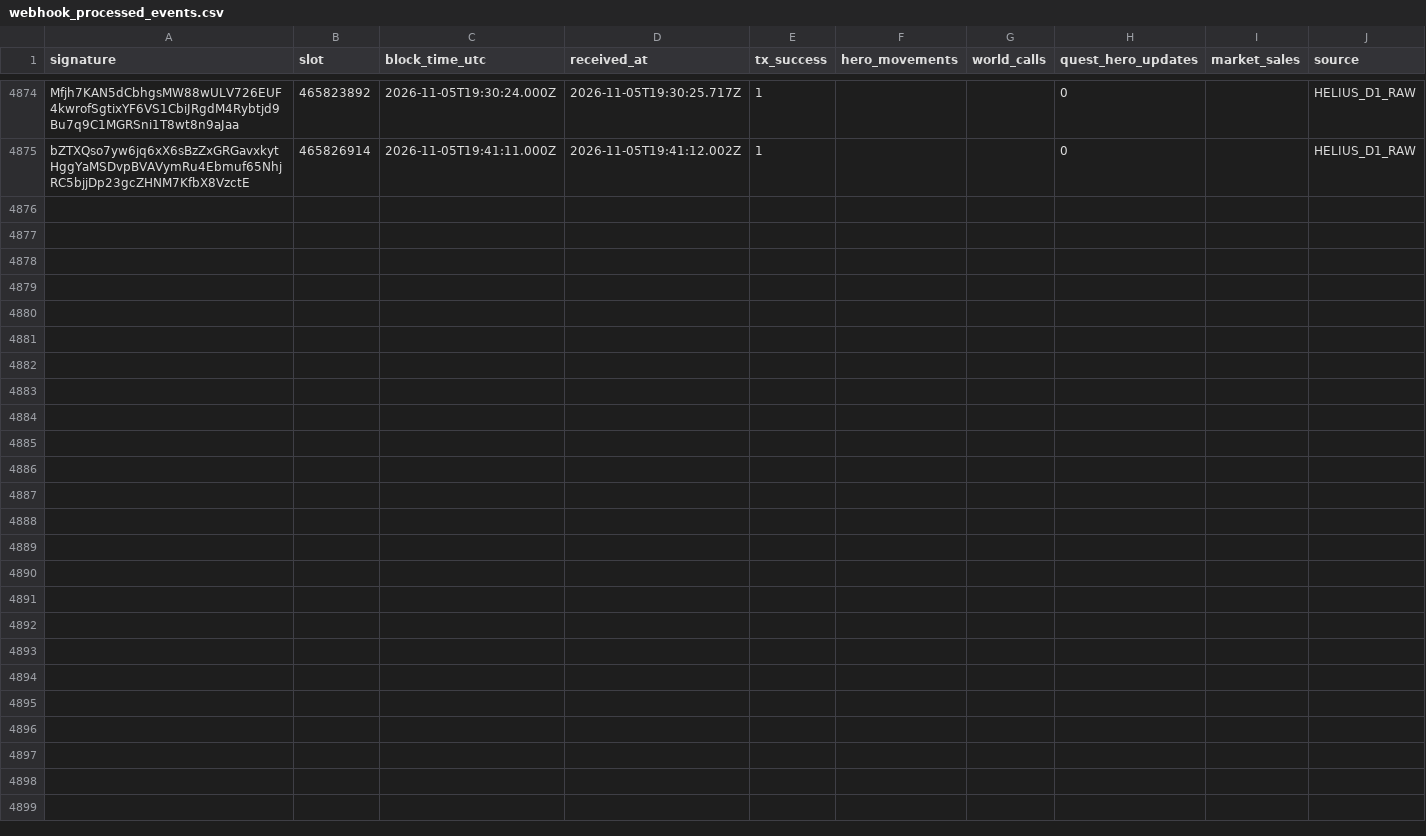
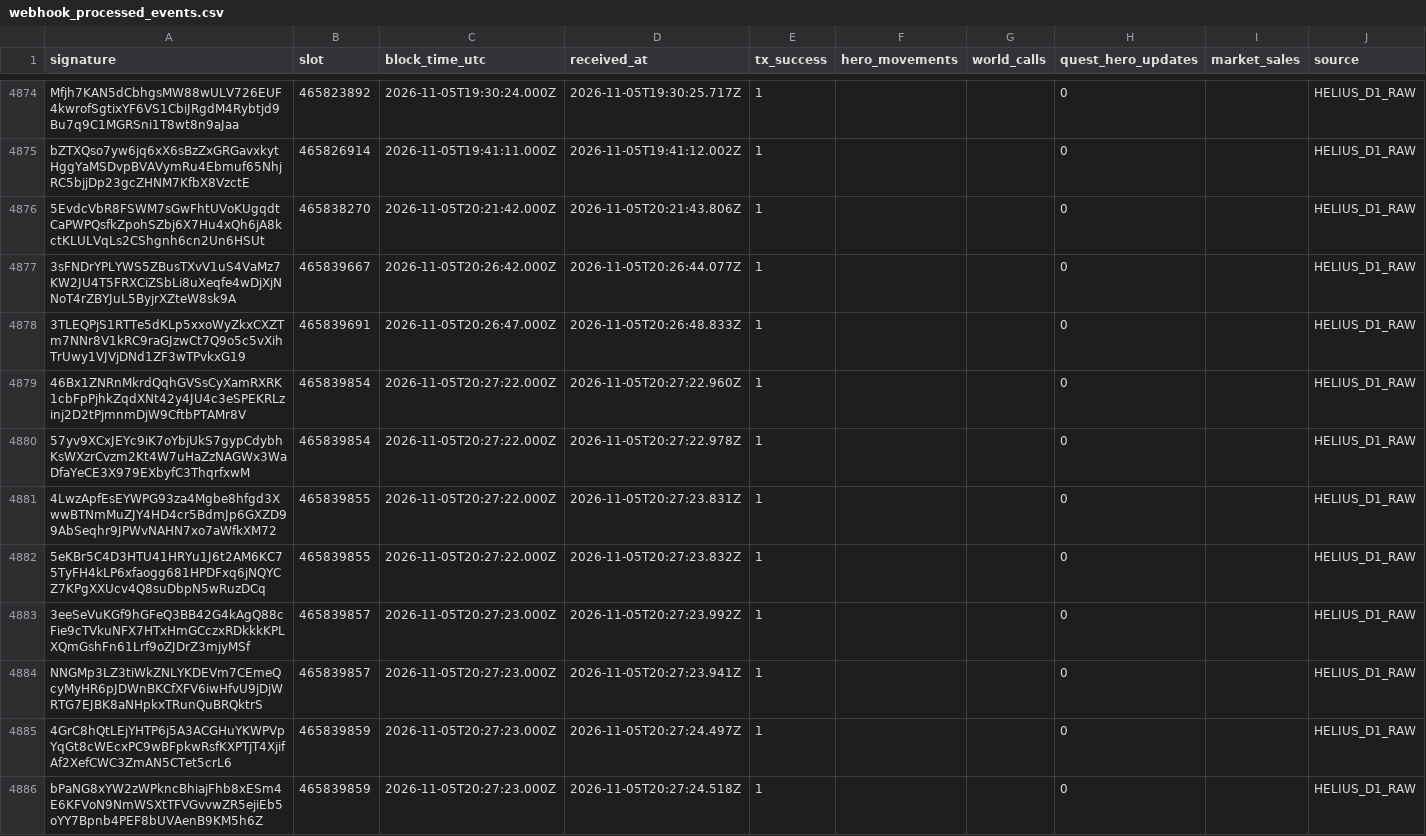
Before and after one commit to cjohnsongh/guild-saga-analytics, a CSV file: data/state/webhook_processed_events.csv, drawn as a sheet; only a part is shown, gaps mark what is left out; the diff names each change by its address in the sheet, - before the commit and + after, or states it on an @@ line.

```diff
--- a/data/state/webhook_processed_events.csv
+++ b/data/state/webhook_processed_events.csv
+row 4876: 5EvdcVbR8FSWM7sGwFhtUVoKUgqdtCaPWPQsfkZpohSZbj6X7Hu4xQh6jA8kctKLULVqLs2CShgnh6cn2Un6HSUt | 465838270 | 2026-11-05T20:21:42.000Z | 2026-11-05T20:21:43.806Z | 1 |  |  | 0 |  | HELIUS_D1_RAW
+row 4877: 3sFNDrYPLYWS5ZBusTXvV1uS4VaMz7KW2JU4T5FRXCiZSbLi8uXeqfe4wDjXjNNoT4rZBYJuL5ByjrXZteW8sk9A | 465839667 | 2026-11-05T20:26:42.000Z | 2026-11-05T20:26:44.077Z | 1 |  |  | 0 |  | HELIUS_D1_RAW
+row 4878: 3TLEQPjS1RTTe5dKLp5xxoWyZkxCXZTm7NNr8V1kRC9raGJzwCt7Q9o5c5vXihTrUwy1VJVjDNd1ZF3wTPvkxG19 | 465839691 | 2026-11-05T20:26:47.000Z | 2026-11-05T20:26:48.833Z | 1 |  |  | 0 |  | HELIUS_D1_RAW
+row 4879: 46Bx1ZNRnMkrdQqhGVSsCyXamRXRK1cbFpPjhkZqdXNt42y4JU4c3eSPEKRLzinj2D2tPjmnmDjW9CftbPTAMr8V | 465839854 | 2026-11-05T20:27:22.000Z | 2026-11-05T20:27:22.960Z | 1 |  |  | 0 |  | HELIUS_D1_RAW
+row 4880: 57yv9XCxJEYc9iK7oYbjUkS7gypCdybhKsWXzrCvzm2Kt4W7uHaZzNAGWx3WaDfaYeCE3X979EXbyfC3ThqrfxwM | 465839854 | 2026-11-05T20:27:22.000Z | 2026-11-05T20:27:22.978Z | 1 |  |  | 0 |  | HELIUS_D1_RAW
+row 4881: 4LwzApfEsEYWPG93za4Mgbe8hfgd3XwwBTNmMuZJY4HD4cr5BdmJp6GXZD99AbSeqhr9JPWvNAHN7xo7aWfkXM72 | 465839855 | 2026-11-05T20:27:22.000Z | 2026-11-05T20:27:23.831Z | 1 |  |  | 0 |  | HELIUS_D1_RAW
+row 4882: 5eKBr5C4D3HTU41HRYu1J6t2AM6KC75TyFH4kLP6xfaogg681HPDFxq6jNQYCZ7KPgXXUcv4Q8suDbpN5wRuzDCq | 465839855 | 2026-11-05T20:27:22.000Z | 2026-11-05T20:27:23.832Z | 1 |  |  | 0 |  | HELIUS_D1_RAW
+row 4883: 3eeSeVuKGf9hGFeQ3BB42G4kAgQ88cFie9cTVkuNFX7HTxHmGCczxRDkkkKPLXQmGshFn61Lrf9oZJDrZ3mjyMSf | 465839857 | 2026-11-05T20:27:23.000Z | 2026-11-05T20:27:23.992Z | 1 |  |  | 0 |  | HELIUS_D1_RAW
+row 4884: NNGMp3LZ3tiWkZNLYKDEVm7CEmeQcyMyHR6pJDWnBKCfXFV6iwHfvU9jDjWRTG7EJBK8aNHpkxTRunQuBRQktrS | 465839857 | 2026-11-05T20:27:23.000Z | 2026-11-05T20:27:23.941Z | 1 |  |  | 0 |  | HELIUS_D1_RAW
+row 4885: 4GrC8hQtLEjYHTP6j5A3ACGHuYKWPVpYqGt8cWEcxPC9wBFpkwRsfKXPTjT4XjifAf2XefCWC3ZmAN5CTet5crL6 | 465839859 | 2026-11-05T20:27:23.000Z | 2026-11-05T20:27:24.497Z | 1 |  |  | 0 |  | HELIUS_D1_RAW
+row 4886: bPaNG8xYW2zWPkncBhiajFhb8xESm4E6KFVoN9NmWSXtTFVGvvwZR5ejiEb5oYY7Bpnb4PEF8bUVAenB9KM5h6Z | 465839859 | 2026-11-05T20:27:23.000Z | 2026-11-05T20:27:24.518Z | 1 |  |  | 0 |  | HELIUS_D1_RAW
```
Also changed, not shown: 5 other files.
